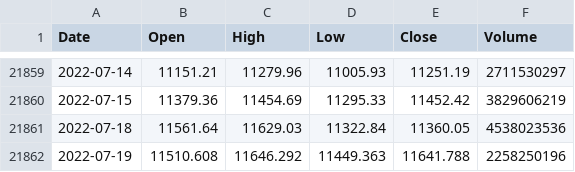
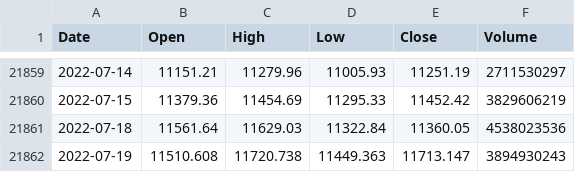
Before and after one commit to KwangYeol/stock-now, a CSV file: index/nasdaq.csv, drawn as a sheet; only a part is shown, gaps mark what is left out.

```diff
--- a/index/nasdaq.csv
+++ b/index/nasdaq.csv
@@ -21861,2 +21861,2 @@ Date,Open,High,Low,Close,Volume
 2022-07-18,11561.64,11629.03,11322.84,11360.05,4538023536
-2022-07-19,11510.608,11646.292,11449.363,11641.788,2258250196
+2022-07-19,11510.608,11720.738,11449.363,11713.147,3894930243
```
Also changed, not shown: 2 other files.
